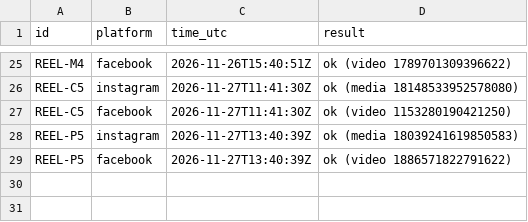
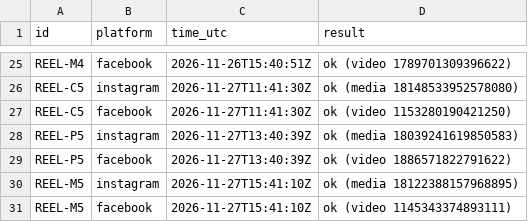
Before and after one commit to zebester7/xpm-posters, a CSV file: reels-schedule/posted.csv, drawn as a sheet; only a part is shown, gaps mark what is left out.

```diff
--- a/reels-schedule/posted.csv
+++ b/reels-schedule/posted.csv
@@ -29 +29,3 @@ REEL-P5,instagram,2026-11-27T13:40:39Z,ok (media 18039241619850583)
 REEL-P5,facebook,2026-11-27T13:40:39Z,ok (video 1886571822791622)
+REEL-M5,instagram,2026-11-27T15:41:10Z,ok (media 18122388157968895)
+REEL-M5,facebook,2026-11-27T15:41:10Z,ok (video 1145343374893111)
```
